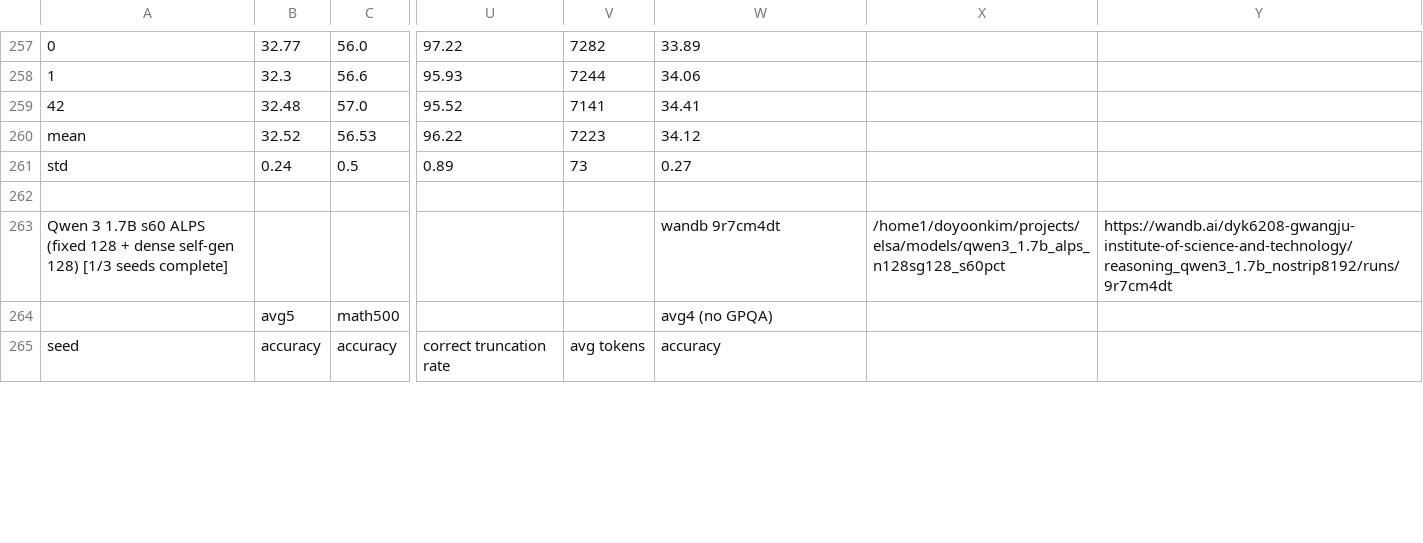
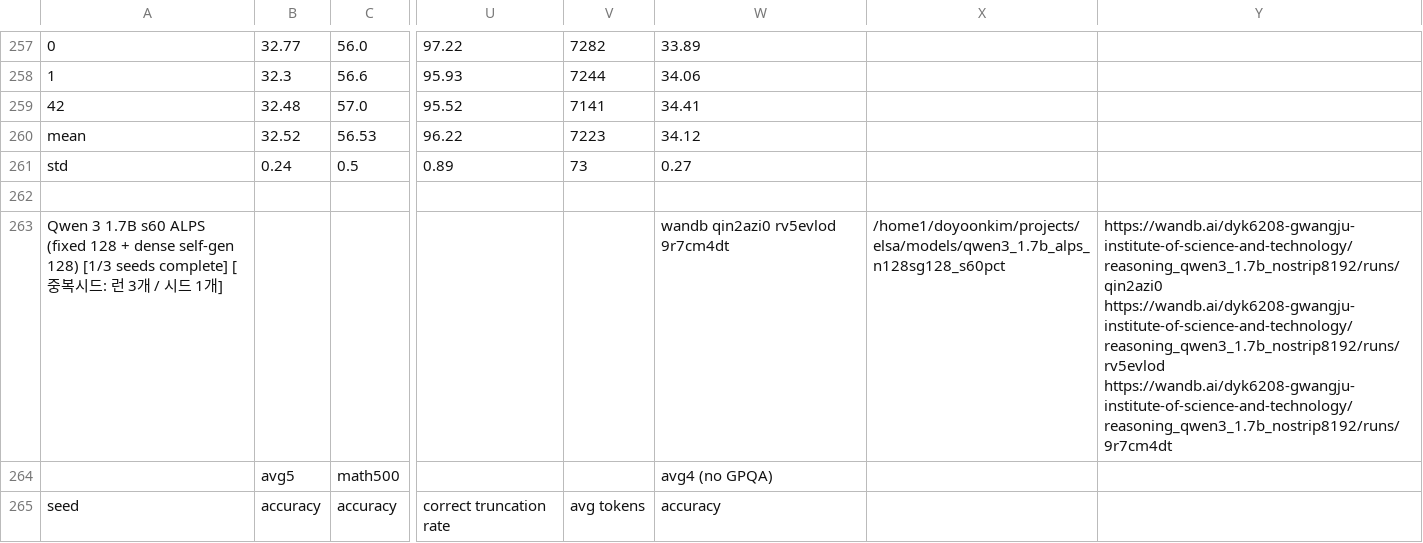
Before and after one commit to cosmos1030/onpolicyelsa_code, a TSV file: long_tsv_results/1.7b/long_results_1.7b.tsv, drawn as a sheet; only a part is shown, gaps mark what is left out; the diff covers the shown part only; the diff names each change by its address in the sheet, - before the commit and + after, or states it on an @@ line.

```diff
--- a/long_tsv_results/1.7b/long_results_1.7b.tsv
+++ b/long_tsv_results/1.7b/long_results_1.7b.tsv
-A263: …seeds complete]
+A263: …seeds complete] [중복시드: 런 3개 / 시드 1개]
-W263: wandb 9r7cm4dt
+W263: wandb qin2azi0 rv5evlod 9r7cm4dt
-Y263: https://wandb.ai/dyk6208-gwangju-institute-of-science-and-technology/reasoning_qwen3_1.7b_nostrip8192/runs/9r7cm4dt
+Y263: https://wandb.ai/dyk6208-gwangju-institute-of-science-and-technology/reasoning_qwen3_1.7b_nostrip8192/runs/qin2azi0 https://wandb.ai/dyk6208-gwangju-institute-of-science-and-technology/reasoning_qwen3_1.7b_nostrip8192/runs/rv5evlod https://wandb.ai/dyk6208-gwangju-institute-of-science-and-technology/reasoning_qwen3_1.7b_nostrip8192/runs/9r7cm4dt
```
Also changed, not shown: 1 added row and 1 removed row elsewhere in this file, long_tsv_results/1.7b/runs_1.7b.tsv, long_tsv_results/strict/1.7b/strict_results_1.7b.tsv.
